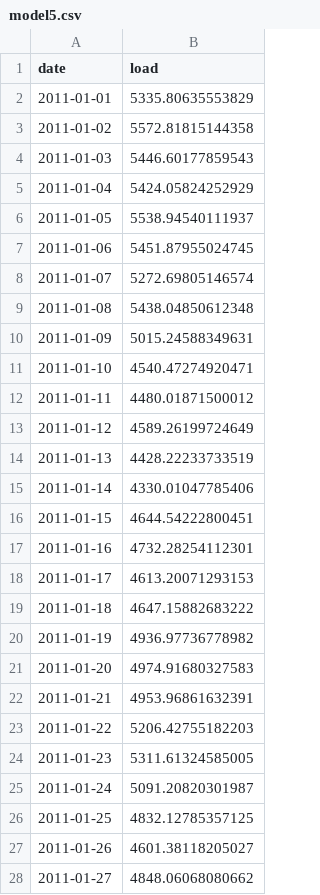
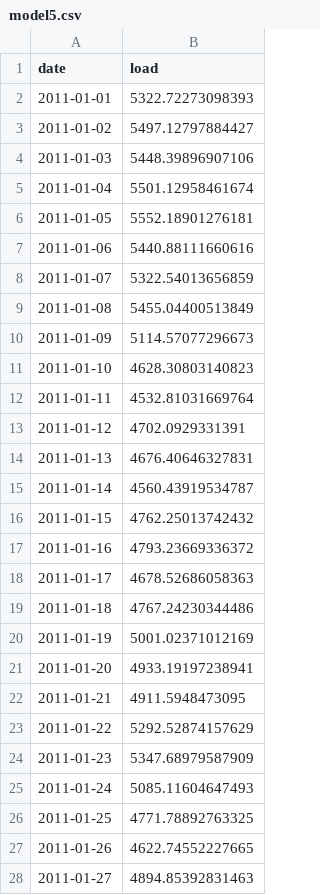
Before and after one commit to tarokatayama/Katayama_Pang_ENV790_TSA_Competition_S2023, a CSV file: Competition/Output/model5.csv, drawn as a sheet; only a part is shown; the diff covers the shown part only.

```diff
--- a/Competition/Output/model5.csv
+++ b/Competition/Output/model5.csv
@@ -1,28 +1,28 @@
 "date","load"
-2011-01-01,5335.80635553829
-2011-01-02,5572.81815144358
-2011-01-03,5446.60177859543
-2011-01-04,5424.05824252929
-2011-01-05,5538.94540111937
-2011-01-06,5451.87955024745
-2011-01-07,5272.69805146574
-2011-01-08,5438.04850612348
-2011-01-09,5015.24588349631
-2011-01-10,4540.47274920471
-2011-01-11,4480.01871500012
-2011-01-12,4589.26199724649
-2011-01-13,4428.22233733519
-2011-01-14,4330.01047785406
-2011-01-15,4644.54222800451
-2011-01-16,4732.28254112301
-2011-01-17,4613.20071293153
-2011-01-18,4647.15882683222
-2011-01-19,4936.97736778982
-2011-01-20,4974.91680327583
-2011-01-21,4953.96861632391
-2011-01-22,5206.42755182203
-2011-01-23,5311.61324585005
-2011-01-24,5091.20820301987
-2011-01-25,4832.12785357125
-2011-01-26,4601.38118205027
-2011-01-27,4848.06068080662
+2011-01-01,5322.72273098393
+2011-01-02,5497.12797884427
+2011-01-03,5448.39896907106
+2011-01-04,5501.12958461674
+2011-01-05,5552.18901276181
+2011-01-06,5440.88111660616
+2011-01-07,5322.54013656859
+2011-01-08,5455.04400513849
+2011-01-09,5114.57077296673
+2011-01-10,4628.30803140823
+2011-01-11,4532.81031669764
+2011-01-12,4702.0929331391
+2011-01-13,4676.40646327831
+2011-01-14,4560.43919534787
+2011-01-15,4762.25013742432
+2011-01-16,4793.23669336372
+2011-01-17,4678.52686058363
+2011-01-18,4767.24230344486
+2011-01-19,5001.02371012169
+2011-01-20,4933.19197238941
+2011-01-21,4911.5948473095
+2011-01-22,5292.52874157629
+2011-01-23,5347.68979587909
+2011-01-24,5085.11604647493
+2011-01-25,4771.78892763325
+2011-01-26,4622.74552227665
+2011-01-27,4894.85392831463
```
Also changed, not shown: 32 edited cells elsewhere in this file, Competition/Output/model13.csv, Competition/Output/model2.csv, 11 other files.
